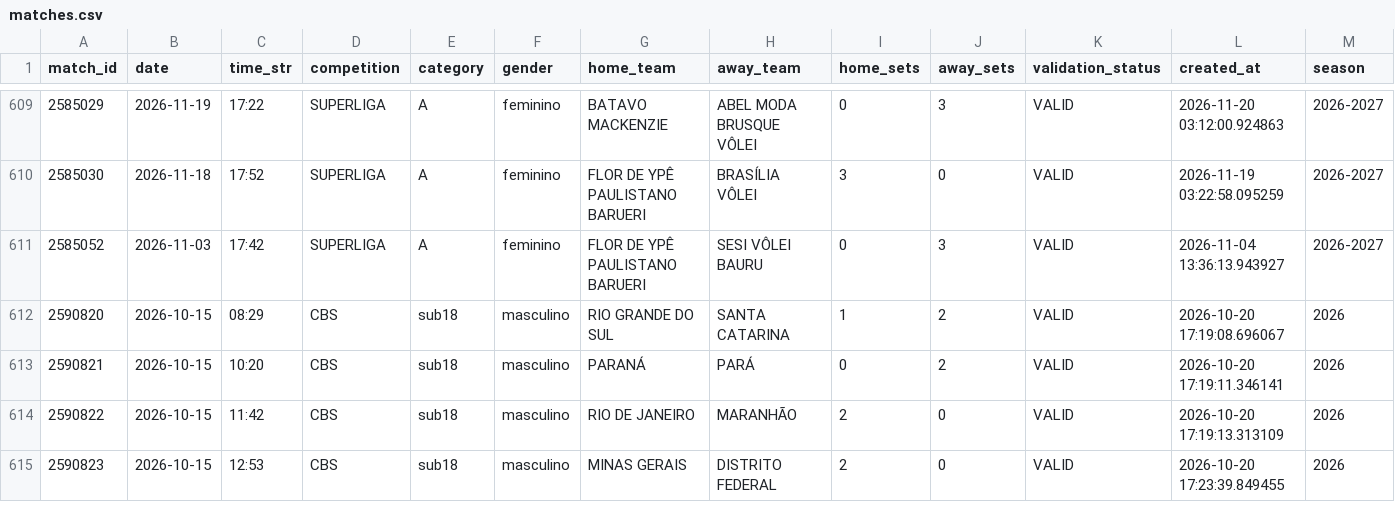
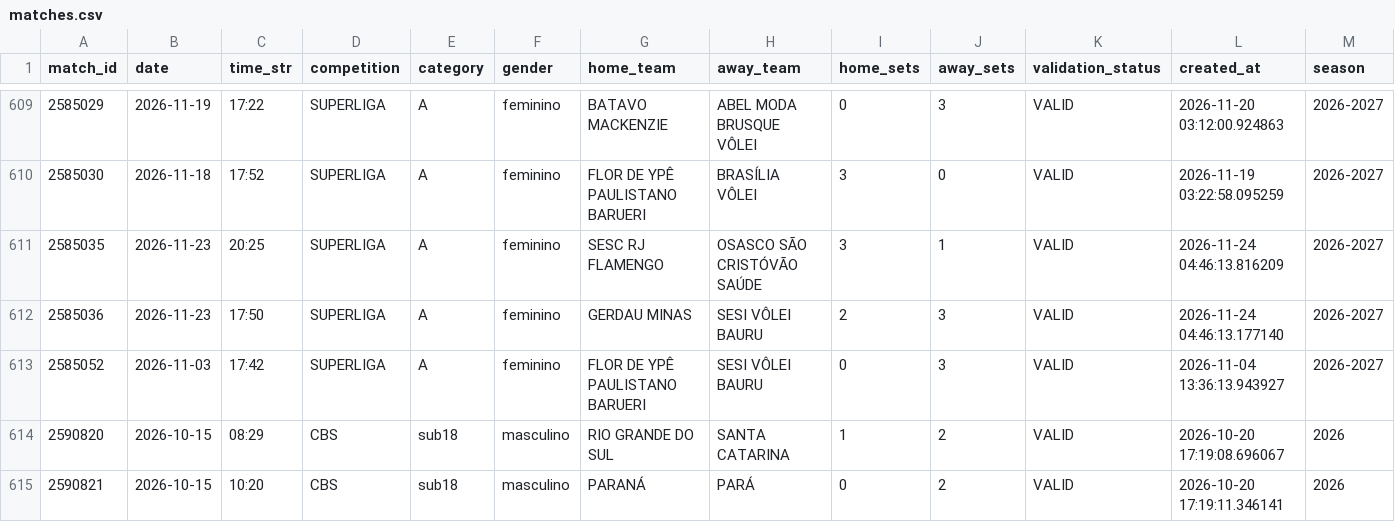
Before and after one commit to lucaaregis4r-ops/Dados-Voleibr, a CSV file: exports/matches.csv, drawn as a sheet; only a part is shown, gaps mark what is left out; the shorter side is filled out with more unchanged rows; the diff names each change by its address in the sheet, - before the commit and + after, or states it on an @@ line.

```diff
--- a/exports/matches.csv
+++ b/exports/matches.csv
+row 611: 2585035 | 2026-11-23 | 20:25 | SUPERLIGA | A | feminino | SESC RJ FLAMENGO | OSASCO SÃO CRISTÓVÃO SAÚDE | 3 | 1 | VALID | 2026-11-24 04:46:13.816209 | 2026-2027
+row 612: 2585036 | 2026-11-23 | 17:50 | SUPERLIGA | A | feminino | GERDAU MINAS | SESI VÔLEI BAURU | 2 | 3 | VALID | 2026-11-24 04:46:13.177140 | 2026-2027
```
Also changed, not shown: exports/players.csv, exports/rankings_serve.csv, 38 other files.
